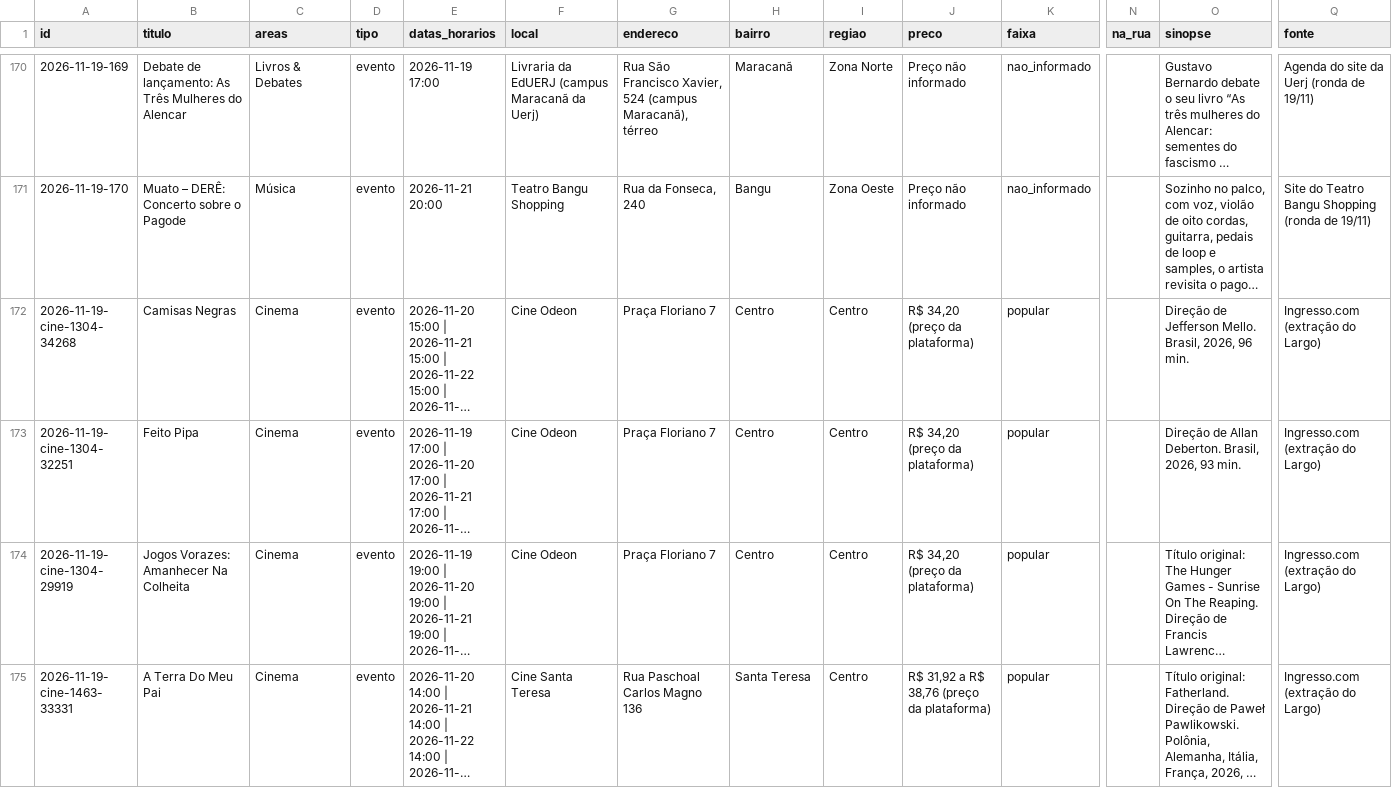
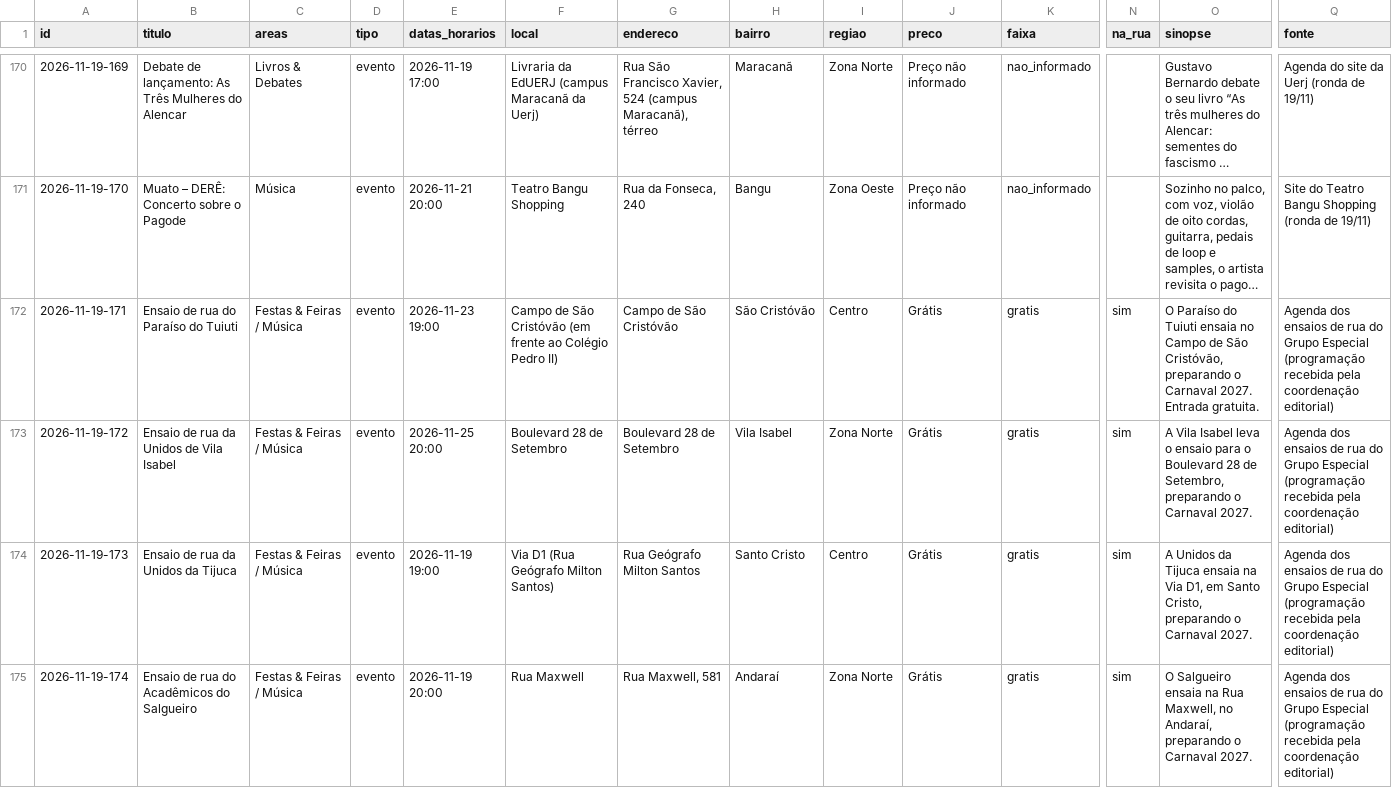
Before and after one commit to miguelbconde/largo, a CSV file: docs/dados/eventos.csv, drawn as a sheet; only a part is shown, gaps mark what is left out; the shorter side is filled out with more unchanged rows; long unchanged cells end in …; rows hold the shown columns only; the diff covers the shown part only; the diff names each change by its address in the sheet, - before the commit and + after, or states it on an @@ line.

```diff
--- a/docs/dados/eventos.csv
+++ b/docs/dados/eventos.csv
+row 172: 2026-11-19-171 | Ensaio de rua do Paraíso do Tuiuti | Festas & Feiras / Música | evento | 2026-11-23 19:00 | Campo de São Cristóvão (em frente ao Colégio Pedro II) | Campo de São Cristóvão | São Cristóvão | Centro | Grátis | gratis | sim | O Paraíso do Tuiuti ensaia no Campo de São Cristóvão, preparando o Carnaval 2027. Entrada gratuita. | Agenda dos ensaios de rua do Grupo Especial (programação recebida pela coordenação editorial)
+row 173: 2026-11-19-172 | Ensaio de rua da Unidos de Vila Isabel | Festas & Feiras / Música | evento | 2026-11-25 20:00 | Boulevard 28 de Setembro | Boulevard 28 de Setembro | Vila Isabel | Zona Norte | Grátis | gratis | sim | A Vila Isabel leva o ensaio para o Boulevard 28 de Setembro, preparando o Carnaval 2027. | Agenda dos ensaios de rua do Grupo Especial (programação recebida pela coordenação editorial)
+row 174: 2026-11-19-173 | Ensaio de rua da Unidos da Tijuca | Festas & Feiras / Música | evento | 2026-11-19 19:00 | Via D1 (Rua Geógrafo Milton Santos) | Rua Geógrafo Milton Santos | Santo Cristo | Centro | Grátis | gratis | sim | A Unidos da Tijuca ensaia na Via D1, em Santo Cristo, preparando o Carnaval 2027. | Agenda dos ensaios de rua do Grupo Especial (programação recebida pela coordenação editorial)
+row 175: 2026-11-19-174 | Ensaio de rua do Acadêmicos do Salgueiro | Festas & Feiras / Música | evento | 2026-11-19 20:00 | Rua Maxwell | Rua Maxwell, 581 | Andaraí | Zona Norte | Grátis | gratis | sim | O Salgueiro ensaia na Rua Maxwell, no Andaraí, preparando o Carnaval 2027. | Agenda dos ensaios de rua do Grupo Especial (programação recebida pela coordenação editorial)
```
Also changed, not shown: 4 added rows elsewhere in this file, 25 other files.
